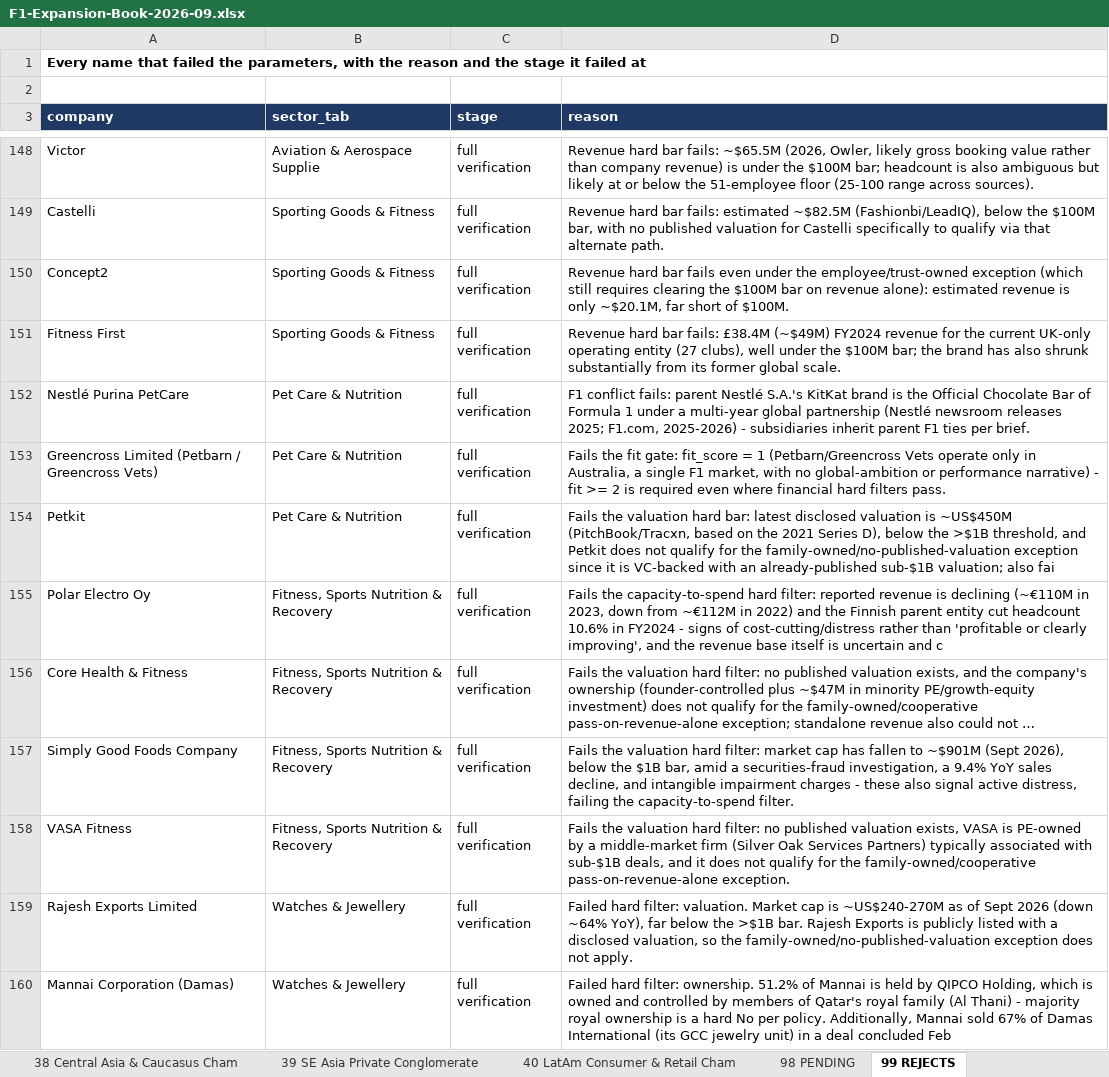
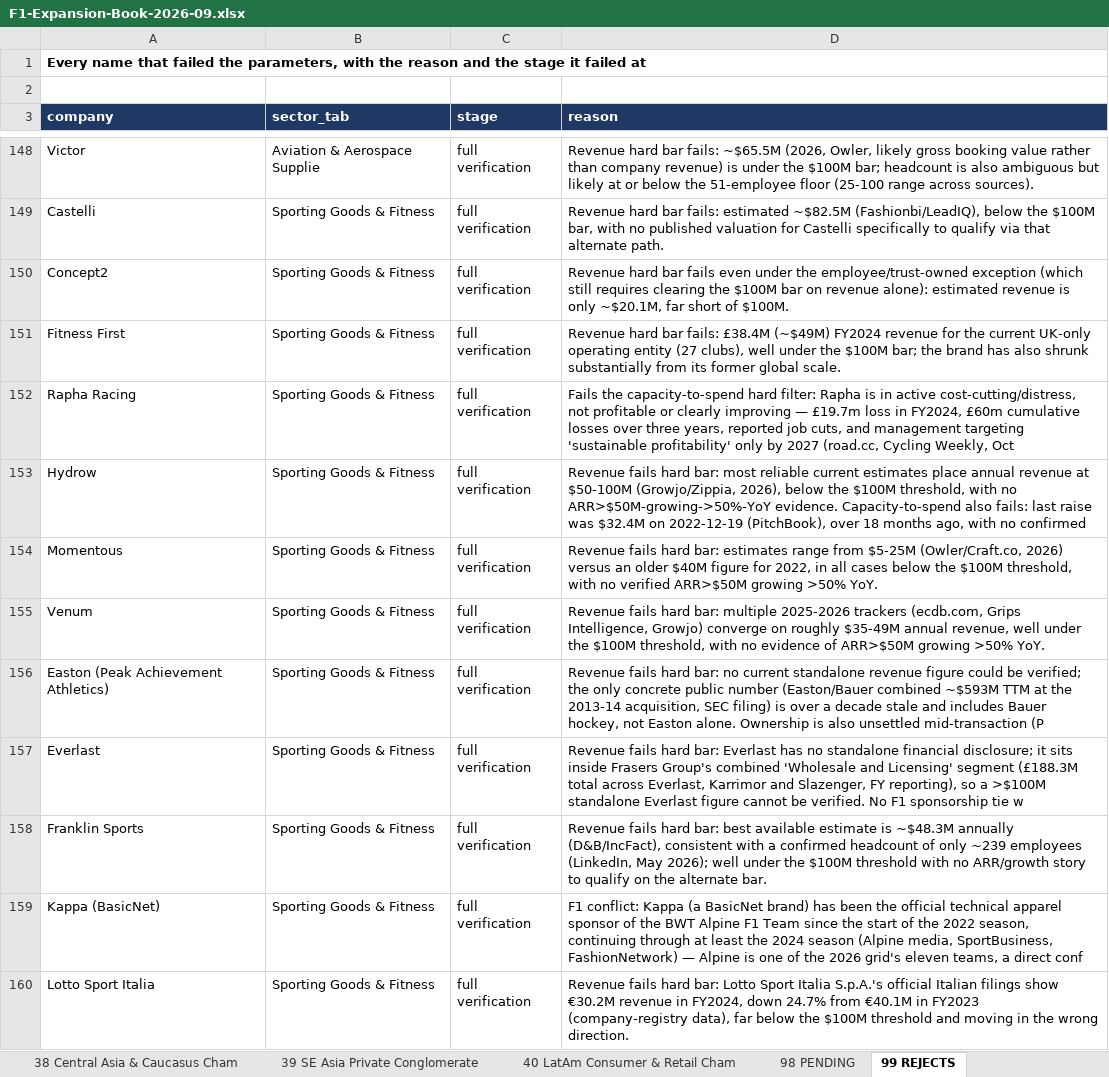
Before and after one commit to rahulgopalan42/rg42, an Excel workbook: reports/F1-Expansion-Book-2026-09.xlsx, sheet 99 REJECTS, drawn as a sheet; only a part is shown, gaps mark what is left out; the shorter side is filled out with more unchanged rows; long unchanged cells end in …; values as stored, in another font and other column widths than the file's, no borders; the diff covers the shown part only; the diff names each change by its address in the sheet, - before the commit and + after, or states it on an @@ line.

```diff
--- a/reports/F1-Expansion-Book-2026-09.xlsx (sheet 99 REJECTS)
+++ b/reports/F1-Expansion-Book-2026-09.xlsx (sheet 99 REJECTS)
+row 152: Rapha Racing | Sporting Goods & Fitness | full verification | Fails the capacity-to-spend hard filter: Rapha is in active cost-cutting/distress, not profitable or clearly improving — £19.7m loss in FY2024, £60m cumulative losses over three years, reported job cuts, and management targeting 'sustainable profitability' only by 2027 (road.cc, Cycling Weekly, Oct
+row 153: Hydrow | Sporting Goods & Fitness | full verification | Revenue fails hard bar: most reliable current estimates place annual revenue at $50-100M (Growjo/Zippia, 2026), below the $100M threshold, with no ARR>$50M-growing->50%-YoY evidence. Capacity-to-spend also fails: last raise was $32.4M on 2022-12-19 (PitchBook), over 18 months ago, with no confirmed
+row 154: Momentous | Sporting Goods & Fitness | full verification | Revenue fails hard bar: estimates range from $5-25M (Owler/Craft.co, 2026) versus an older $40M figure for 2022, in all cases below the $100M threshold, with no verified ARR>$50M growing >50% YoY.
+row 155: Venum | Sporting Goods & Fitness | full verification | Revenue fails hard bar: multiple 2025-2026 trackers (ecdb.com, Grips Intelligence, Growjo) converge on roughly $35-49M annual revenue, well under the $100M threshold, with no evidence of ARR>$50M growing >50% YoY.
+row 156: Easton (Peak Achievement Athletics) | Sporting Goods & Fitness | full verification | Revenue fails hard bar: no current standalone revenue figure could be verified; the only concrete public number (Easton/Bauer combined ~$593M TTM at the 2013-14 acquisition, SEC filing) is over a decade stale and includes Bauer hockey, not Easton alone. Ownership is also unsettled mid-transaction (P
+row 157: Everlast | Sporting Goods & Fitness | full verification | Revenue fails hard bar: Everlast has no standalone financial disclosure; it sits inside Frasers Group's combined 'Wholesale and Licensing' segment (£188.3M total across Everlast, Karrimor and Slazenger, FY reporting), so a >$100M standalone Everlast figure cannot be verified. No F1 sponsorship tie w
+row 158: Franklin Sports | Sporting Goods & Fitness | full verification | Revenue fails hard bar: best available estimate is ~$48.3M annually (D&B/IncFact), consistent with a confirmed headcount of only ~239 employees (LinkedIn, May 2026); well under the $100M threshold with no ARR/growth story to qualify on the alternate bar.
+row 159: Kappa (BasicNet) | Sporting Goods & Fitness | full verification | F1 conflict: Kappa (a BasicNet brand) has been the official technical apparel sponsor of the BWT Alpine F1 Team since the start of the 2022 season, continuing through at least the 2024 season (Alpine media, SportBusiness, FashionNetwork) — Alpine is one of the 2026 grid's eleven teams, a direct conf
+row 160: Lotto Sport Italia | Sporting Goods & Fitness | full verification | Revenue fails hard bar: Lotto Sport Italia S.p.A.'s official Italian filings show €30.2M revenue in FY2024, down 24.7% from €40.1M in FY2023 (company-registry data), far below the $100M threshold and moving in the wrong direction.
```
Also changed, not shown: 35 added rows elsewhere in this sheet, sheet 98 PENDING, sheet 09 Maritime, Shipping & Ports, sheet 08 Sporting Goods & Fitness, sheet 07 Aviation & Aerospace Supplie, sheet 10 Batteries, EV, Waste & Water, sheet 06 Retail & E-commerce, 1 more sheet.
